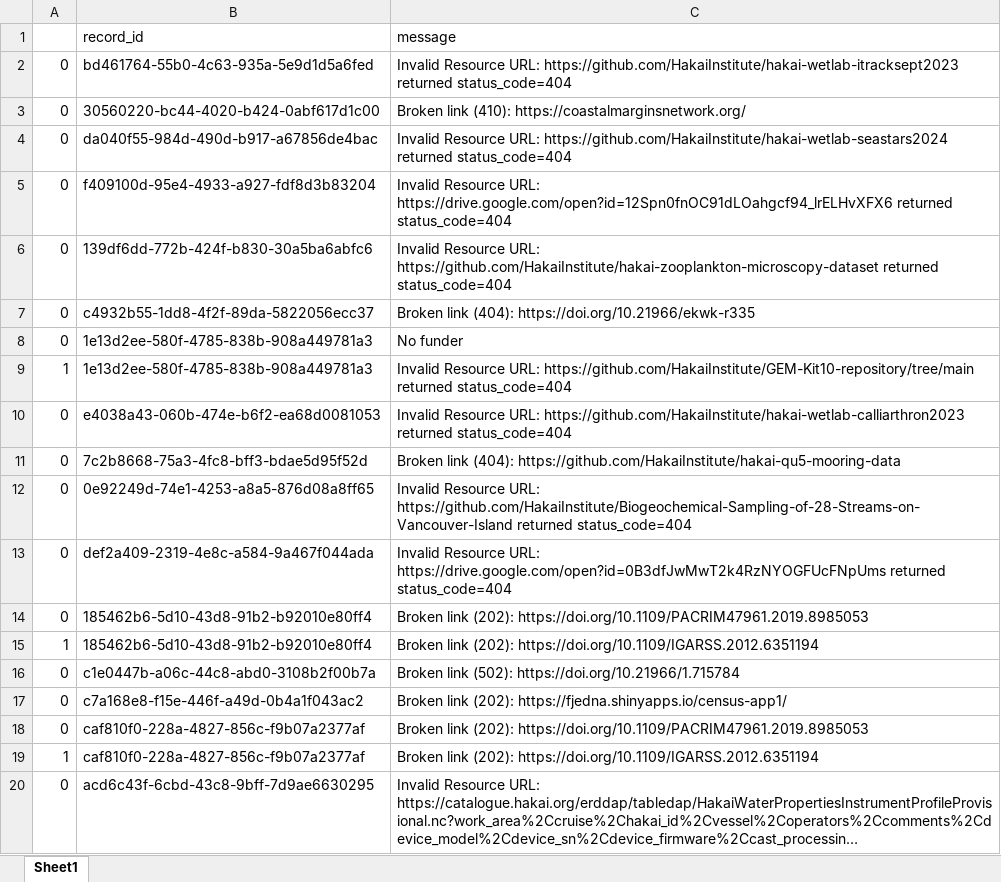
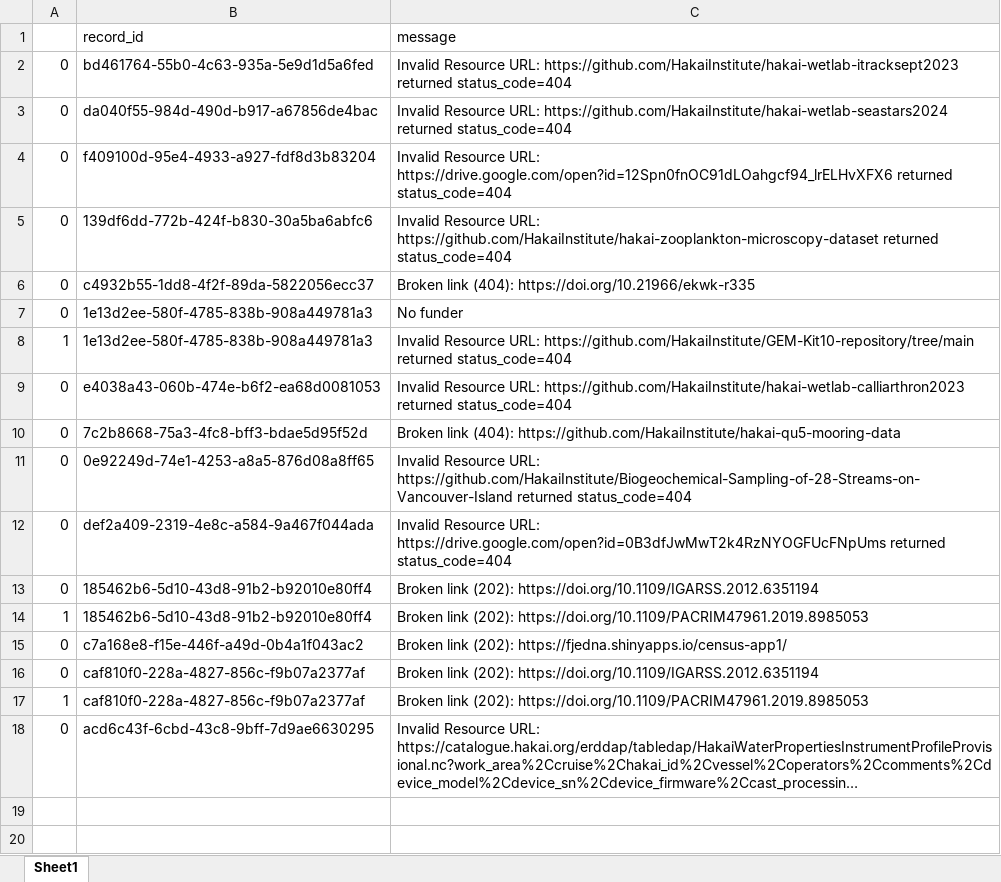
Before and after one commit to HakaiInstitute/hakai-ckan-records-checks, an Excel workbook: docs/issues_list.xlsx, sheet Sheet1, drawn as a sheet; long unchanged cells end in …; values as stored, in another font and other column widths than the file's, no borders; removed rows and columns are numbered as before the commit, all else as after; the diff names each change by its address in the sheet, - before the commit and + after, or states it on an @@ line.

```diff
--- a/docs/issues_list.xlsx (sheet Sheet1)
+++ b/docs/issues_list.xlsx (sheet Sheet1)
-row 3: 0 | 30560220-bc44-4020-b424-0abf617d1c00 | Broken link (410): https://coastalmarginsnetwork.org/
-C13 (message): …link (202): https://doi.org/10.1109/PACRIM47961.2019.8985053
+C13 (message): …link (202): https://doi.org/10.1109/IGARSS.2012.6351194
-C14 (message): …link (202): https://doi.org/10.1109/IGARSS.2012.6351194
+C14 (message): …link (202): https://doi.org/10.1109/PACRIM47961.2019.8985053
-row 16: 0 | c1e0447b-a06c-44c8-abd0-3108b2f00b7a | Broken link (502): https://doi.org/10.21966/1.715784
-C16 (message): …link (202): https://doi.org/10.1109/PACRIM47961.2019.8985053
+C16 (message): …link (202): https://doi.org/10.1109/IGARSS.2012.6351194
-C17 (message): …link (202): https://doi.org/10.1109/IGARSS.2012.6351194
+C17 (message): …link (202): https://doi.org/10.1109/PACRIM47961.2019.8985053
```
Also changed, not shown: docs/catalog_summary.xlsx, 7 other files.
